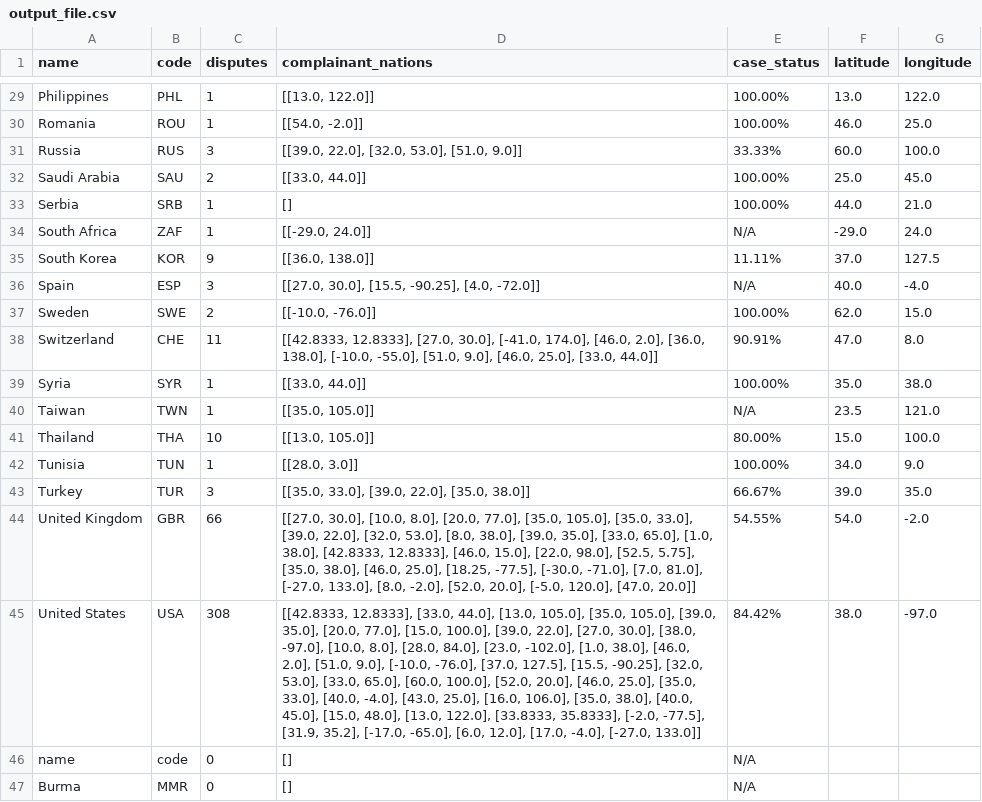
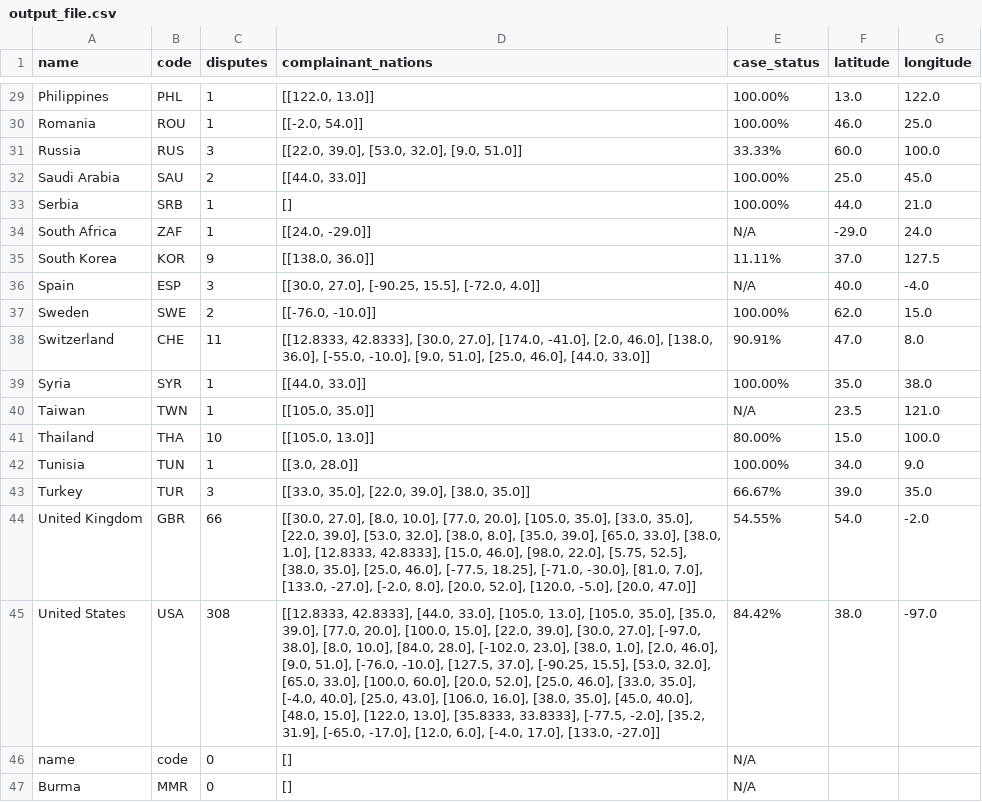
Before and after one commit to agsawyer/CPDR-dataviz, a CSV file: world-map/output_file.csv, drawn as a sheet; only a part is shown, gaps mark what is left out; the diff covers the shown part only; the diff names each change by its address in the sheet, - before the commit and + after, or states it on an @@ line.

```diff
--- a/world-map/output_file.csv
+++ b/world-map/output_file.csv
-D29 (complainant_nations): [[13.0, 122.0]]
+D29 (complainant_nations): [[122.0, 13.0]]
-D30 (complainant_nations): [[54.0, -2.0]]
+D30 (complainant_nations): [[-2.0, 54.0]]
-D31 (complainant_nations): [[39.0, 22.0], [32.0, 53.0], [51.0, 9.0]]
+D31 (complainant_nations): [[22.0, 39.0], [53.0, 32.0], [9.0, 51.0]]
-D32 (complainant_nations): [[33.0, 44.0]]
+D32 (complainant_nations): [[44.0, 33.0]]
-D34 (complainant_nations): [[-29.0, 24.0]]
+D34 (complainant_nations): [[24.0, -29.0]]
-D35 (complainant_nations): [[36.0, 138.0]]
+D35 (complainant_nations): [[138.0, 36.0]]
-D36 (complainant_nations): [[27.0, 30.0], [15.5, -90.25], [4.0, -72.0]]
+D36 (complainant_nations): [[30.0, 27.0], [-90.25, 15.5], [-72.0, 4.0]]
-D37 (complainant_nations): [[-10.0, -76.0]]
+D37 (complainant_nations): [[-76.0, -10.0]]
-D38 (complainant_nations): [[42.8333, 12.8333], [27.0, 30.0], [-41.0, 174.0], [46.0, 2.0], [36.0, 138.0], [-10.0, -55.0], [51.0, 9.0], [46.0, 25.0], [33.0, 44.0]]
+D38 (complainant_nations): [[12.8333, 42.8333], [30.0, 27.0], [174.0, -41.0], [2.0, 46.0], [138.0, 36.0], [-55.0, -10.0], [9.0, 51.0], [25.0, 46.0], [44.0, 33.0]]
-D39 (complainant_nations): [[33.0, 44.0]]
+D39 (complainant_nations): [[44.0, 33.0]]
-D40 (complainant_nations): [[35.0, 105.0]]
+D40 (complainant_nations): [[105.0, 35.0]]
-D41 (complainant_nations): [[13.0, 105.0]]
+D41 (complainant_nations): [[105.0, 13.0]]
-D42 (complainant_nations): [[28.0, 3.0]]
+D42 (complainant_nations): [[3.0, 28.0]]
-D43 (complainant_nations): [[35.0, 33.0], [39.0, 22.0], [35.0, 38.0]]
+D43 (complainant_nations): [[33.0, 35.0], [22.0, 39.0], [38.0, 35.0]]
-D44 (complainant_nations): [[27.0, 30.0], [10.0, 8.0], [20.0, 77.0], [35.0, 105.0], [35.0, 33.0], [39.0, 22.0], [32.0, 53.0], [8.0, 38.0], [39.0, 35.0], [33.0, 65.0], [1.0, 38.0], [42.8333, 12.8333], [46.0, 15.0], [22.0, 98.0], [52.5, 5.75], [35.0, 38.0], [46.0, 25.0], [18.25, -77.5], [-30.0, -71.0], [7.0, 81.0], [-27.0, 133.0], [8.0, -2.0], [52.0, 20.0], [-5.0, 120.0], [47.0, 20.0]]
+D44 (complainant_nations): [[30.0, 27.0], [8.0, 10.0], [77.0, 20.0], [105.0, 35.0], [33.0, 35.0], [22.0, 39.0], [53.0, 32.0], [38.0, 8.0], [35.0, 39.0], [65.0, 33.0], [38.0, 1.0], [12.8333, 42.8333], [15.0, 46.0], [98.0, 22.0], [5.75, 52.5], [38.0, 35.0], [25.0, 46.0], [-77.5, 18.25], [-71.0, -30.0], [81.0, 7.0], [133.0, -27.0], [-2.0, 8.0], [20.0, 52.0], [120.0, -5.0], [20.0, 47.0]]
-D45 (complainant_nations): [[42.8333, 12.8333], [33.0, 44.0], [13.0, 105.0], [35.0, 105.0], [39.0, 35.0], [20.0, 77.0], [15.0, 100.0], [39.0, 22.0], [27.0, 30.0], [38.0, -97.0], [10.0, 8.0], [28.0, 84.0], [23.0, -102.0], [1.0, 38.0], [46.0, 2.0], [51.0, 9.0], [-10.0, -76.0], [37.0, 127.5], [15.5, -90.25], [32.0, 53.0], [33.0, 65.0], [60.0, 100.0], [52.0, 20.0], [46.0, 25.0], [35.0, 33.0], [40.0, -4.0], [43.0, 25.0], [16.0, 106.0], [35.0, 38.0], [40.0, 45.0], [15.0, 48.0], [13.0, 122.0], [33.8333, 35.8333], [-2.0, -77.5], [31.9, 35.2], [-17.0, -65.0], [6.0, 12.0], [17.0, -4.0], [-27.0, 133.0]]
+D45 (complainant_nations): [[12.8333, 42.8333], [44.0, 33.0], [105.0, 13.0], [105.0, 35.0], [35.0, 39.0], [77.0, 20.0], [100.0, 15.0], [22.0, 39.0], [30.0, 27.0], [-97.0, 38.0], [8.0, 10.0], [84.0, 28.0], [-102.0, 23.0], [38.0, 1.0], [2.0, 46.0], [9.0, 51.0], [-76.0, -10.0], [127.5, 37.0], [-90.25, 15.5], [53.0, 32.0], [65.0, 33.0], [100.0, 60.0], [20.0, 52.0], [25.0, 46.0], [33.0, 35.0], [-4.0, 40.0], [25.0, 43.0], [106.0, 16.0], [38.0, 35.0], [45.0, 40.0], [48.0, 15.0], [122.0, 13.0], [35.8333, 33.8333], [-77.5, -2.0], [35.2, 31.9], [-65.0, -17.0], [12.0, 6.0], [-4.0, 17.0], [133.0, -27.0]]
```
Also changed, not shown: 27 edited cells elsewhere in this file, 2 other files.
